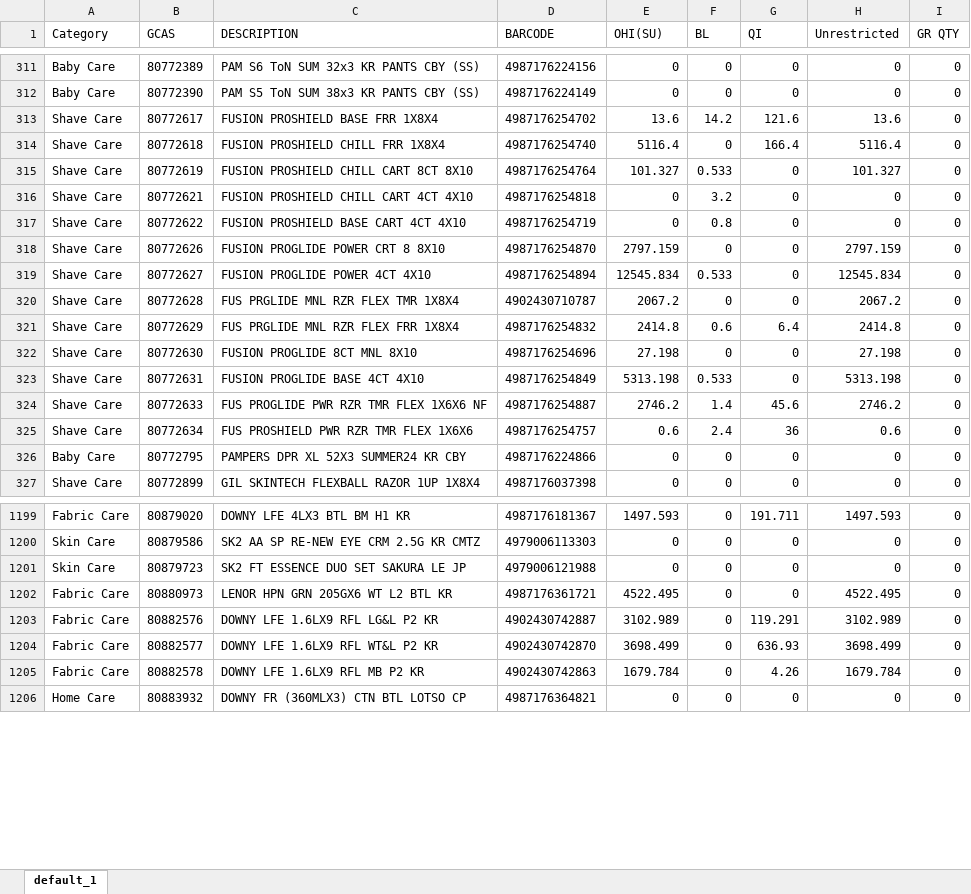
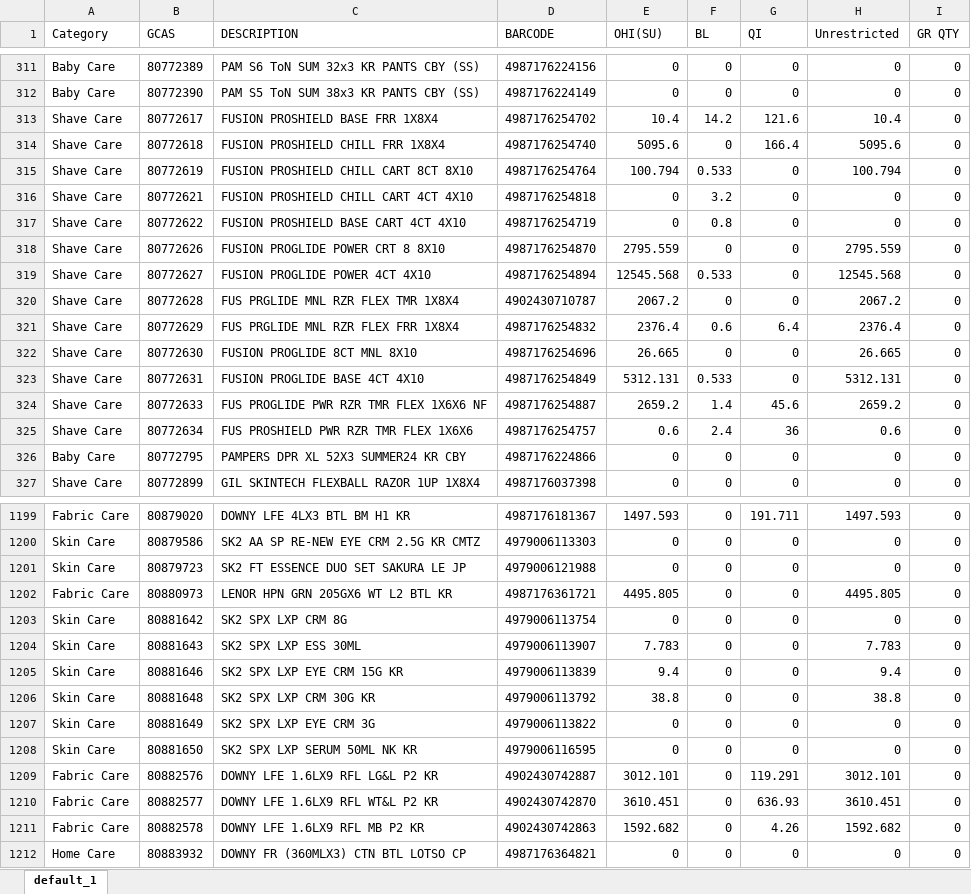
Before and after one commit to swanlee0729/pg.eagles.data, an Excel workbook: Inventory_KNIME.xlsx, sheet default_1, drawn as a sheet; only a part is shown, gaps mark what is left out; values as stored, in another font and other column widths than the file's, no borders; addresses are those after the commit; the diff covers the shown part only; the diff names each change by its address in the sheet, - before the commit and + after, or states it on an @@ line.

```diff
--- a/Inventory_KNIME.xlsx (sheet default_1)
+++ b/Inventory_KNIME.xlsx (sheet default_1)
-E313 (OHI(SU)): 13.6
+E313 (OHI(SU)): 10.4
-H313 (Unrestricted): 13.6
+H313 (Unrestricted): 10.4
-E314 (OHI(SU)): 5116.4
+E314 (OHI(SU)): 5095.6
-H314 (Unrestricted): 5116.4
+H314 (Unrestricted): 5095.6
-E315 (OHI(SU)): 101.327
+E315 (OHI(SU)): 100.794
-H315 (Unrestricted): 101.327
+H315 (Unrestricted): 100.794
-E318 (OHI(SU)): 2797.159
+E318 (OHI(SU)): 2795.559
-H318 (Unrestricted): 2797.159
+H318 (Unrestricted): 2795.559
-E319 (OHI(SU)): 12545.834
+E319 (OHI(SU)): 12545.568
-H319 (Unrestricted): 12545.834
+H319 (Unrestricted): 12545.568
-E321 (OHI(SU)): 2414.8
+E321 (OHI(SU)): 2376.4
-H321 (Unrestricted): 2414.8
+H321 (Unrestricted): 2376.4
-E322 (OHI(SU)): 27.198
+E322 (OHI(SU)): 26.665
-H322 (Unrestricted): 27.198
+H322 (Unrestricted): 26.665
-E323 (OHI(SU)): 5313.198
+E323 (OHI(SU)): 5312.131
-H323 (Unrestricted): 5313.198
+H323 (Unrestricted): 5312.131
-E324 (OHI(SU)): 2746.2
+E324 (OHI(SU)): 2659.2
-H324 (Unrestricted): 2746.2
+H324 (Unrestricted): 2659.2
-E1202 (OHI(SU)): 4522.495
+E1202 (OHI(SU)): 4495.805
-H1202 (Unrestricted): 4522.495
+H1202 (Unrestricted): 4495.805
+row 1203: Skin Care | 80881642 | SK2 SPX LXP CRM 8G | 4979006113754 | 0 | 0 | 0 | 0 | 0
+row 1204: Skin Care | 80881643 | SK2 SPX LXP ESS 30ML | 4979006113907 | 7.783 | 0 | 0 | 7.783 | 0
+row 1205: Skin Care | 80881646 | SK2 SPX LXP EYE CRM 15G KR | 4979006113839 | 9.4 | 0 | 0 | 9.4 | 0
+row 1206: Skin Care | 80881648 | SK2 SPX LXP CRM 30G KR | 4979006113792 | 38.8 | 0 | 0 | 38.8 | 0
+row 1207: Skin Care | 80881649 | SK2 SPX LXP EYE CRM 3G | 4979006113822 | 0 | 0 | 0 | 0 | 0
+row 1208: Skin Care | 80881650 | SK2 SPX LXP SERUM 50ML NK KR | 4979006116595 | 0 | 0 | 0 | 0 | 0
-E1209 (OHI(SU)): 3102.989
+E1209 (OHI(SU)): 3012.101
-H1209 (Unrestricted): 3102.989
+H1209 (Unrestricted): 3012.101
-E1210 (OHI(SU)): 3698.499
+E1210 (OHI(SU)): 3610.451
-H1210 (Unrestricted): 3698.499
+H1210 (Unrestricted): 3610.451
-E1211 (OHI(SU)): 1679.784
+E1211 (OHI(SU)): 1592.682
-H1211 (Unrestricted): 1679.784
+H1211 (Unrestricted): 1592.682
```
Also changed, not shown: 1 removed row and 996 edited cells elsewhere in this sheet, IOPT_KNIME.xlsx, Priority_KNIME.xlsx, 5 other files.
